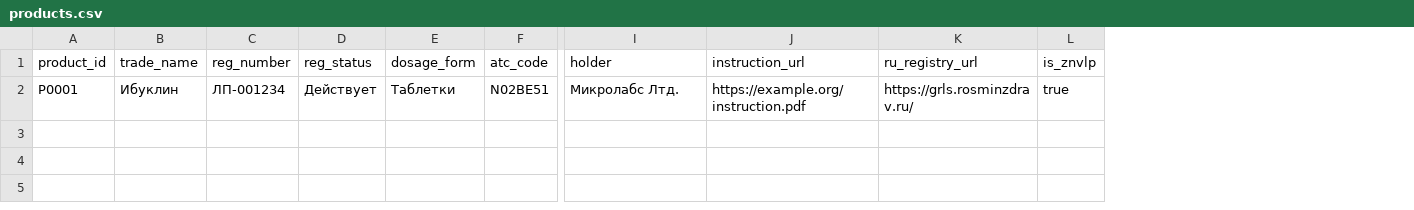
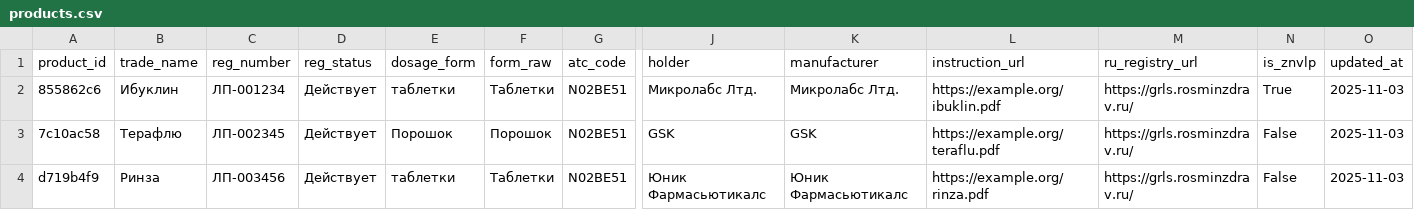
Before and after one commit to NikSht/help-drugix, a CSV file: data/products.csv, drawn as a sheet; only a part is shown, gaps mark what is left out; addresses are those after the commit; rows hold the shown columns only; the diff names each change by its address in the sheet, - before the commit and + after, or states it on an @@ line.

```diff
--- a/data/products.csv
+++ b/data/products.csv
+column F (form_raw), row 2: Таблетки
+column K (manufacturer), row 2: Микролабс Лтд.
+column O (updated_at), row 2: 2025-11-03
-A2 (product_id): P0001
+A2 (product_id): 855862c6
-E2 (dosage_form): Таблетки
+E2 (dosage_form): таблетки
-L2 (instruction_url): https://example.org/instruction.pdf
+L2 (instruction_url): https://example.org/ibuklin.pdf
-N2 (is_znvlp): true
+N2 (is_znvlp): True
+row 3: 7c10ac58 | Терафлю | ЛП-002345 | Действует | Порошок | Порошок | N02BE51 | GSK | GSK | https://example.org/teraflu.pdf | https://grls.rosminzdrav.ru/ | False | 2025-11-03
+row 4: d719b4f9 | Ринза | ЛП-003456 | Действует | таблетки | Таблетки | N02BE51 | Юник Фармасьютикалс | Юник Фармасьютикалс | https://example.org/rinza.pdf | https://grls.rosminzdrav.ru/ | False | 2025-11-03
```
Also changed, not shown: 3 other files.
